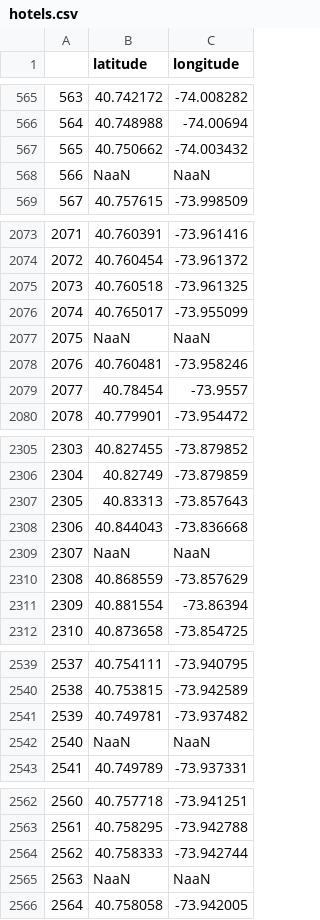
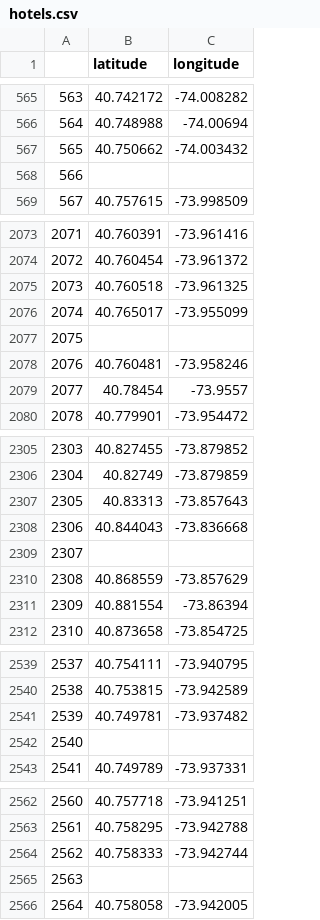
Before and after one commit to fynnweaver/Mid-Term-Project, a CSV file: processed_data/hotels.csv, drawn as a sheet; only a part is shown, gaps mark what is left out; the diff covers the shown part only.

```diff
--- a/processed_data/hotels.csv
+++ b/processed_data/hotels.csv
@@ -567,3 +567,3 @@
 565,40.750662,-74.003432
-566,NaaN,NaaN
+566,,
 567,40.757615,-73.998509
@@ -2076,3 +2076,3 @@
 2074,40.765017,-73.955099
-2075,NaaN,NaaN
+2075,,
 2076,40.760481,-73.958246
@@ -2308,3 +2308,3 @@
 2306,40.844043,-73.836668
-2307,NaaN,NaaN
+2307,,
 2308,40.868559,-73.857629
@@ -2541,3 +2541,3 @@
 2539,40.749781,-73.937482
-2540,NaaN,NaaN
+2540,,
 2541,40.749789,-73.937331
@@ -2564,3 +2564,3 @@
 2562,40.758333,-73.942744
-2563,NaaN,NaaN
+2563,,
 2564,40.758058,-73.942005
```
Also changed, not shown: 5 edited cells elsewhere in this file, processed_data/libraries.csv, 2 other files.
